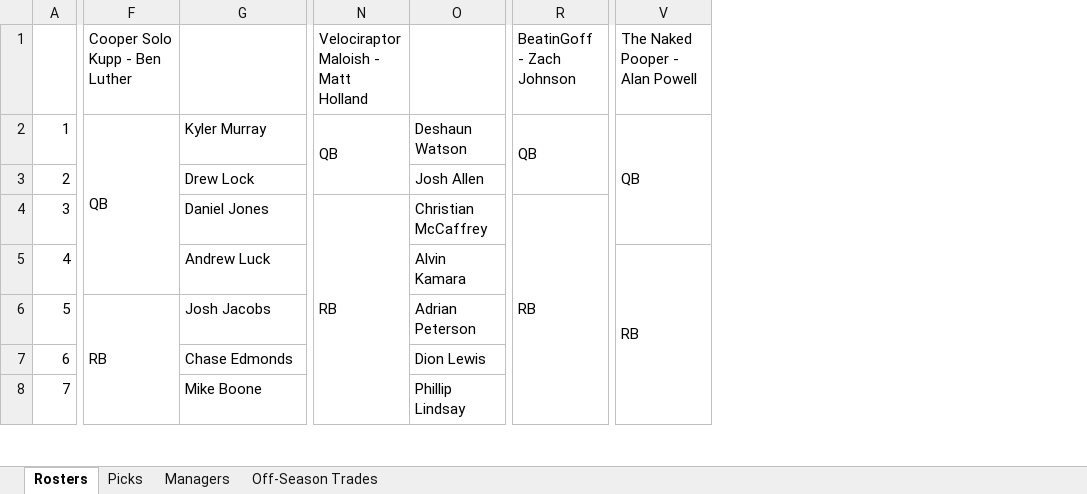
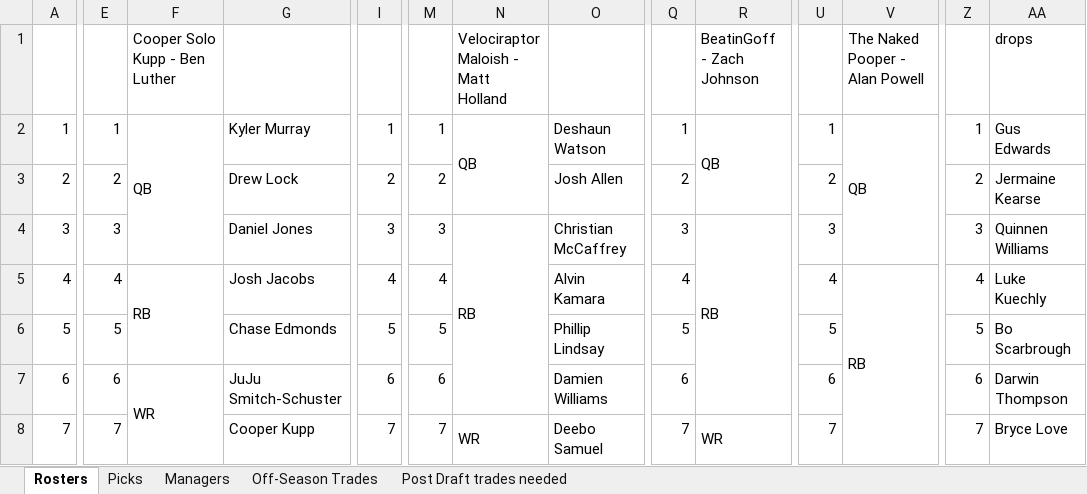
Before and after one commit to johnolson8734/Dynasty, an Excel workbook: OffSeason.xlsx, sheet Rosters, drawn as a sheet; only a part is shown, gaps mark what is left out; values as stored, in another font and other column widths than the file's, no cell formats; removed rows and columns are numbered as before the commit, all else as after; rows hold the shown columns only; the diff covers the shown part only; the diff names each change by its address in the sheet, - before the commit and + after, or states it on an @@ line.

Commit message:
Final/Draft/trades needed
Final rosters with cut downs. The cut downs are on the first roster page to the RIGHT of the teams
rosters include what draft picks each team will use
Trades needed tab added to show what pick trades need to be made post draft

```diff
--- a/OffSeason.xlsx (sheet Rosters)
+++ b/OffSeason.xlsx (sheet Rosters)
+sheet tab: Post Draft trades needed
+column E, rows 2-6: 1 | 2 | 3 | 4 | 5
+column I, rows 2-6: 1 | 2 | 3 | 4 | 5
+column M, rows 2-6: 1 | 2 | 3 | 4 | 5
+column Q, rows 2-6: 1 | 2 | 3 | 4 | 5
+column U, rows 2-6: 1 | 2 | 3 | 4 | 5
+column Z, rows 2-6: 1 | 2 | 3 | 4 | 5
+column AA, rows 1-6: drops | Gus Edwards | Jermaine Kearse | Quinnen Williams | Luke Kuechly | Bo Scarbrough
-F2:F5 merged
+F2:F4 merged
-N4:N10 merged
+N4:N7 merged
-R4:R9 merged
+R4:R7 merged
-F5: (empty)
+F5: RB
+F5:F6 merged
-G5: Andrew Luck
+G5: Josh Jacobs
-V5:V12 merged
+V5:V9 merged
-F6: RB
+F6: (empty)
-F6:F9 merged
-G6: Josh Jacobs
+G6: Chase Edmonds
-O6: Adrian Peterson
+O6: Phillip Lindsay
-row 7: 6 |  | Chase Edmonds |  | Dion Lewis
-row 8: 7 |  | Mike Boone |  | Phillip Lindsay
+row 7: 6 | 6 | WR | JuJu Smitch-Schuster | 6 | 6 |  | Damien Williams | 6 |  | 6 |  | 6 | Darwin Thompson
+row 8: 7 | 7 |  | Cooper Kupp | 7 | 7 | WR | Deebo Samuel | 7 | WR | 7 |  | 7 | Bryce Love
```
Also changed, not shown: 43 added rows, 36 removed rows, 2 added columns, 5 removed columns, 143 edited cells, merged cells and row numbers in column A elsewhere in this sheet, sheet Picks, sheet Off-Season Trades, cell formats.
